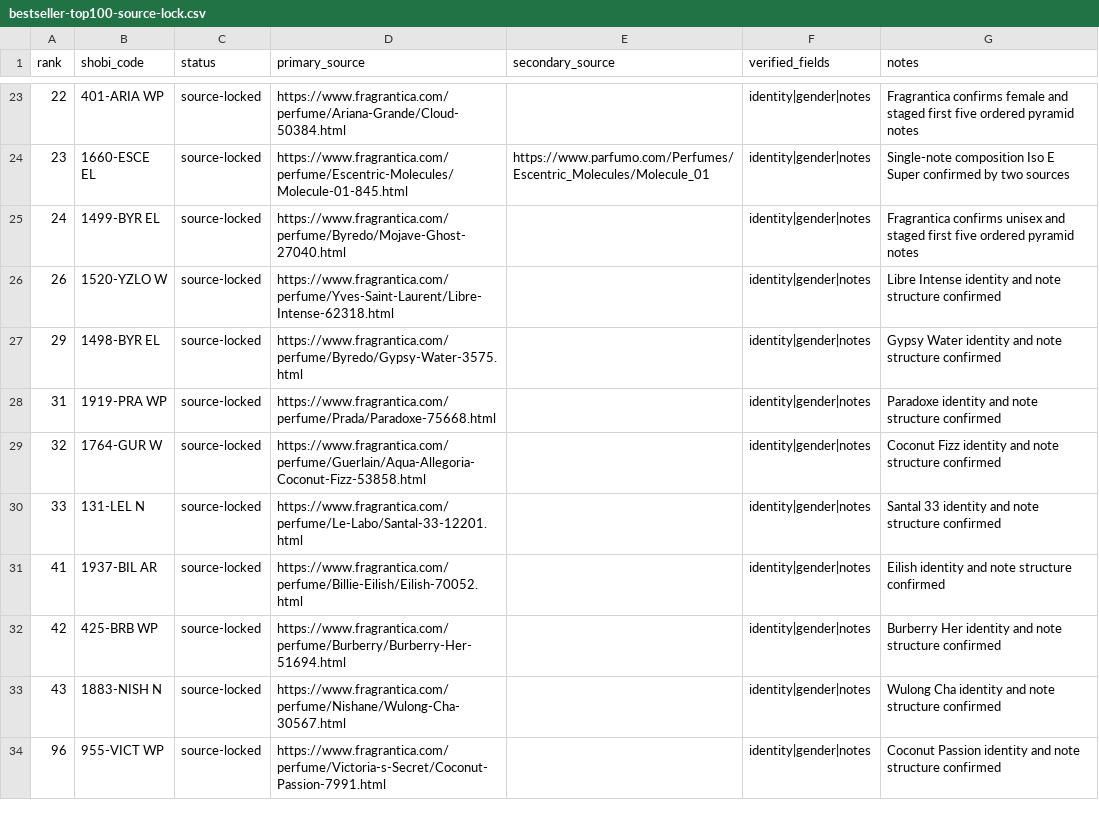
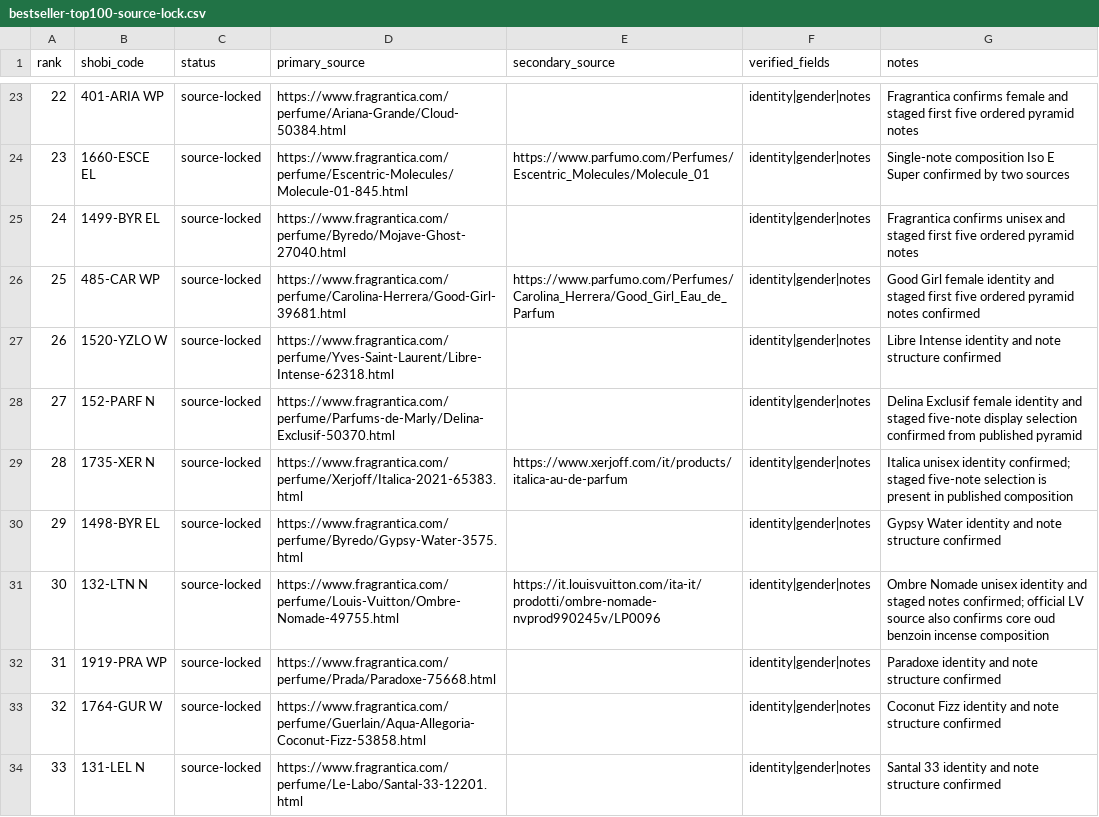
Before and after one commit to MarvvRed/Shobi-Perfume-Inspiration, a CSV file: Shobi Master Database/bestseller-top100-source-lock.csv, drawn as a sheet; only a part is shown, gaps mark what is left out; the shorter side is filled out with more unchanged rows; the diff covers the shown part only; the diff names each change by its address in the sheet, - before the commit and + after, or states it on an @@ line.

Commit message:
Source-lock remaining Best Seller ranks 25-40

```diff
--- a/Shobi Master Database/bestseller-top100-source-lock.csv
+++ b/Shobi Master Database/bestseller-top100-source-lock.csv
+row 26: 25 | 485-CAR WP | source-locked | https://www.fragrantica.com/perfume/Carolina-Herrera/Good-Girl-39681.html | https://www.parfumo.com/Perfumes/Carolina_Herrera/Good_Girl_Eau_de_Parfum | identity|gender|notes | Good Girl female identity and staged first five ordered pyramid notes confirmed
+row 28: 27 | 152-PARF N | source-locked | https://www.fragrantica.com/perfume/Parfums-de-Marly/Delina-Exclusif-50370.html |  | identity|gender|notes | Delina Exclusif female identity and staged five-note display selection confirmed from published pyramid
+row 29: 28 | 1735-XER N | source-locked | https://www.fragrantica.com/perfume/Xerjoff/Italica-2021-65383.html | https://www.xerjoff.com/it/products/italica-au-de-parfum | identity|gender|notes | Italica unisex identity confirmed; staged five-note selection is present in published composition
+row 31: 30 | 132-LTN N | source-locked | https://www.fragrantica.com/perfume/Louis-Vuitton/Ombre-Nomade-49755.html | https://it.louisvuitton.com/ita-it/prodotti/ombre-nomade-nvprod990245v/LP0096 | identity|gender|notes | Ombre Nomade unisex identity and staged notes confirmed; official LV source also confirms core oud benzoin incense composition
```
Also changed, not shown: 7 added rows elsewhere in this file.
